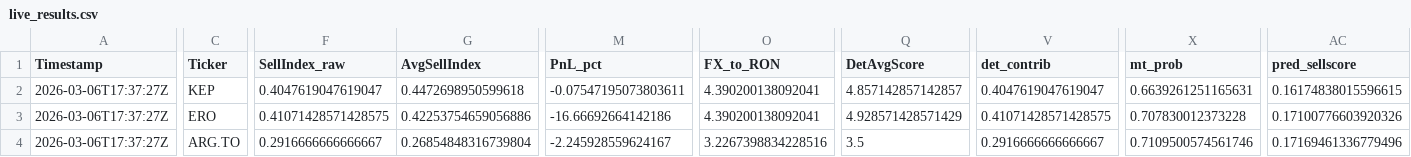
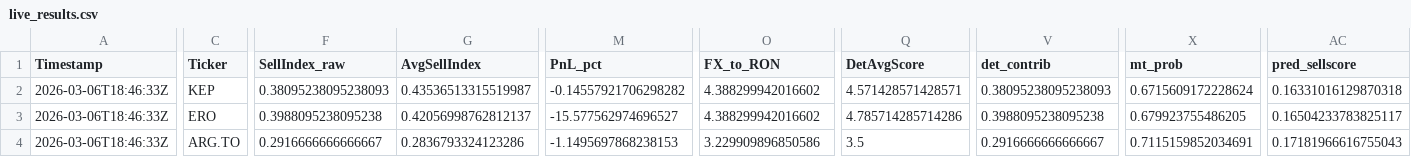
Before and after one commit to andrei1234D/GPT5_SELL, a CSV file: bot/live_results.csv, drawn as a sheet; only a part is shown, gaps mark what is left out; the diff covers the shown part only; the diff names each change by its address in the sheet, - before the commit and + after, or states it on an @@ line.

Commit message:
Auto-update tracker + MT data [2026-03-06 18:46:58 UTC]

```diff
--- a/bot/live_results.csv
+++ b/bot/live_results.csv
-A2:A4 (Timestamp): 2026-03-06T17:37:27Z
+A2:A4 (Timestamp): 2026-03-06T18:46:33Z
-F2 (SellIndex_raw): 0.4047619047619047
+F2 (SellIndex_raw): 0.38095238095238093
-G2 (AvgSellIndex): 0.4472698950599618
+G2 (AvgSellIndex): 0.43536513315519987
-M2 (PnL_pct): -0.07547195073803611
+M2 (PnL_pct): -0.14557921706298282
-O2:O3 (FX_to_RON): 4.390200138092041
+O2:O3 (FX_to_RON): 4.388299942016602
-Q2 (DetAvgScore): 4.857142857142857
+Q2 (DetAvgScore): 4.571428571428571
-V2 (det_contrib): 0.4047619047619047
+V2 (det_contrib): 0.38095238095238093
-X2 (mt_prob): 0.6639261251165631
+X2 (mt_prob): 0.6715609172228624
-AC2 (pred_sellscore): 0.16174838015596615
+AC2 (pred_sellscore): 0.16331016129870318
-F3 (SellIndex_raw): 0.41071428571428575
+F3 (SellIndex_raw): 0.3988095238095238
-G3 (AvgSellIndex): 0.42253754659056886
+G3 (AvgSellIndex): 0.42056998762812137
-M3 (PnL_pct): -16.66692664142186
+M3 (PnL_pct): -15.577562974696527
-Q3 (DetAvgScore): 4.928571428571429
+Q3 (DetAvgScore): 4.785714285714286
-V3 (det_contrib): 0.41071428571428575
+V3 (det_contrib): 0.3988095238095238
-X3 (mt_prob): 0.707830012373228
+X3 (mt_prob): 0.679923755486205
-AC3 (pred_sellscore): 0.17100776603920326
+AC3 (pred_sellscore): 0.16504233783825117
-G4 (AvgSellIndex): 0.26854848316739804
+G4 (AvgSellIndex): 0.2836793324123286
-M4 (PnL_pct): -2.245928559624167
+M4 (PnL_pct): -1.1495697868238153
-O4 (FX_to_RON): 3.2267398834228516
+O4 (FX_to_RON): 3.229909896850586
-X4 (mt_prob): 0.7109500574561746
+X4 (mt_prob): 0.7115159852034691
-AC4 (pred_sellscore): 0.17169461336779496
+AC4 (pred_sellscore): 0.17181966616755043
```
Also changed, not shown: 83 edited cells elsewhere in this file, bot/LLM_data/input_llm/llm_predictions.csv, 1 other file.
